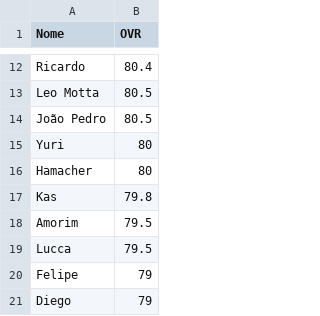
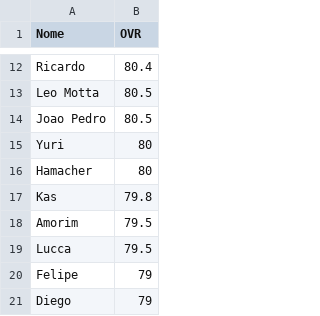
Before and after one commit to PHamacher/dashboard-pelada, a CSV file: data/cond ovrs.csv, drawn as a sheet; only a part is shown, gaps mark what is left out; the diff names each change by its address in the sheet, - before the commit and + after, or states it on an @@ line.

Commit message:
correct utf-8 bug

```diff
--- a/data/cond ovrs.csv
+++ b/data/cond ovrs.csv
-A14 (Nome): João Pedro
+A14 (Nome): Joao Pedro
```
